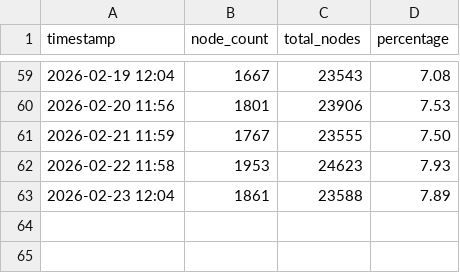
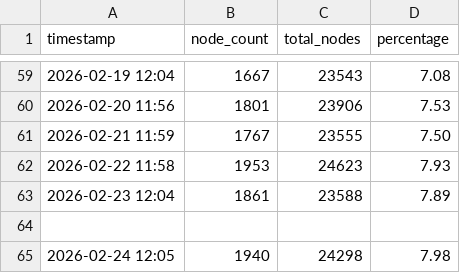
Before and after one commit to d18c7db/bip110-tracker, a CSV file: data.csv, drawn as a sheet; only a part is shown, gaps mark what is left out.

```diff
--- a/data.csv
+++ b/data.csv
@@ -63 +63,3 @@ timestamp,node_count,total_nodes,percentage
 2026-02-23 12:04,1861,23588,7.89
+
+2026-02-24 12:05,1940,24298,7.98
```
